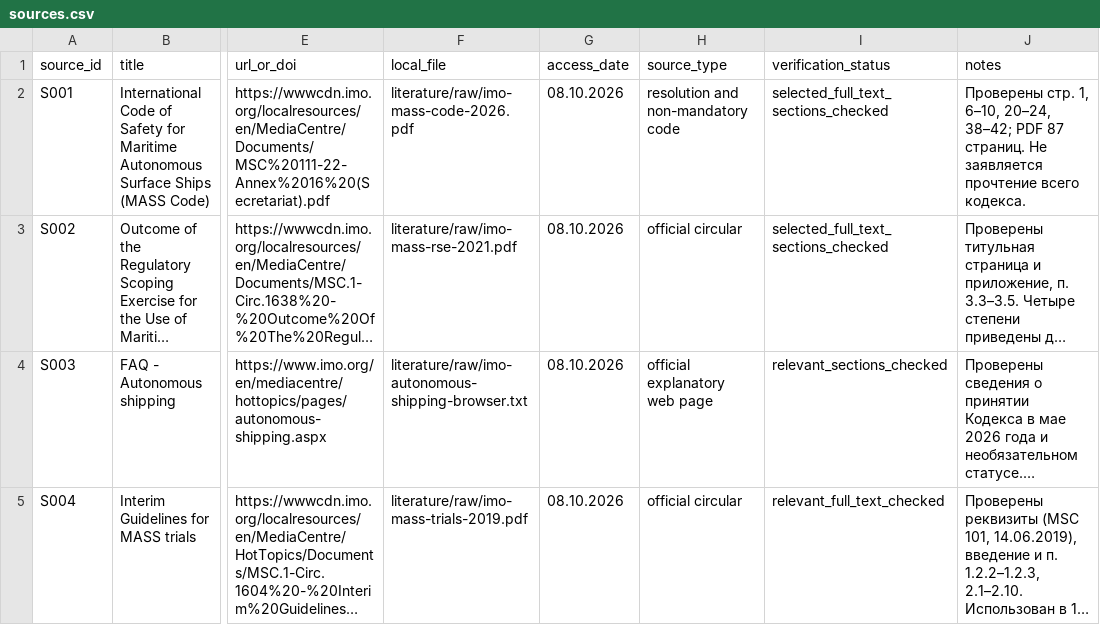
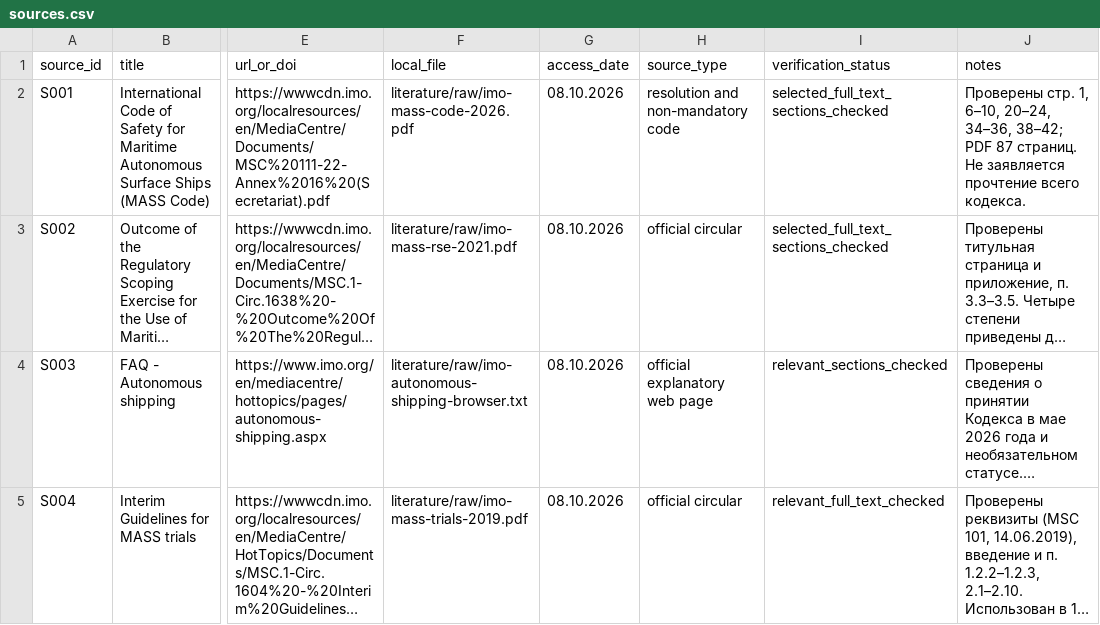
Before and after one commit to nikitakozyr51-wq/diplom-moi, a CSV file: research/sources.csv, drawn as a sheet; only a part is shown, gaps mark what is left out; long unchanged cells end in …; the diff names each change by its address in the sheet, - before the commit and + after, or states it on an @@ line.

```diff
--- a/research/sources.csv
+++ b/research/sources.csv
-J2 (notes): …6–10, 20–24, 38–42; PDF…
+J2 (notes): …6–10, 20–24, 34–36, 38–42; PDF…
```
Also changed, not shown: research/evidence.csv, 12 other files.
